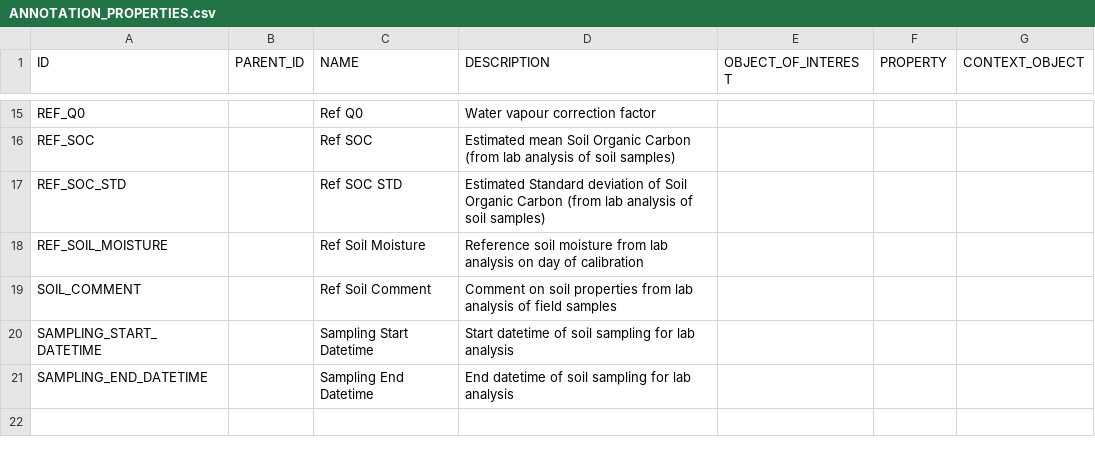
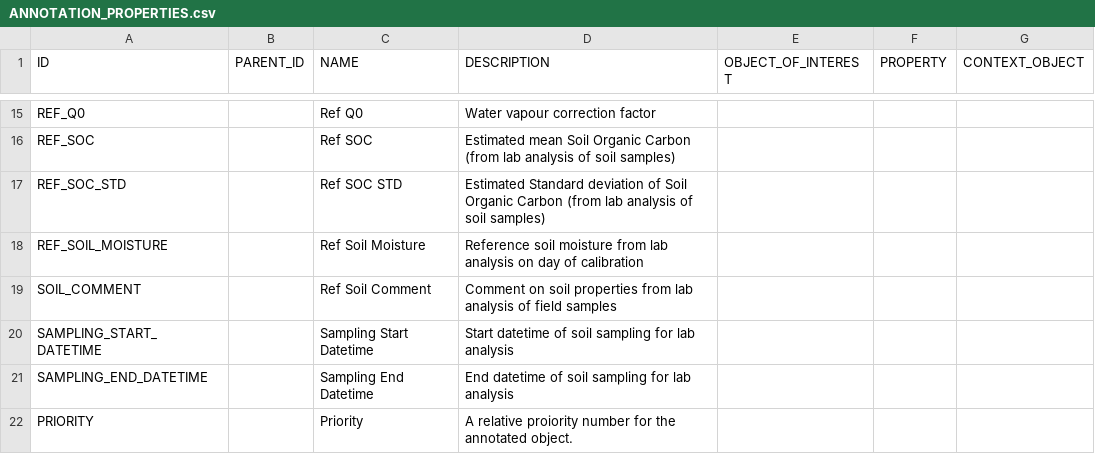
Before and after one commit to NERC-CEH/fdri-discovery, a CSV file: sample_data/src/ANNOTATION_PROPERTIES.csv, drawn as a sheet; only a part is shown, gaps mark what is left out; the diff names each change by its address in the sheet, - before the commit and + after, or states it on an @@ line.

Commit message:
Move priority annotation property

```diff
--- a/sample_data/src/ANNOTATION_PROPERTIES.csv
+++ b/sample_data/src/ANNOTATION_PROPERTIES.csv
+row 22: PRIORITY |  | Priority | A relative proiority number for the annotated object.
```
Also changed, not shown: 2 other files.
